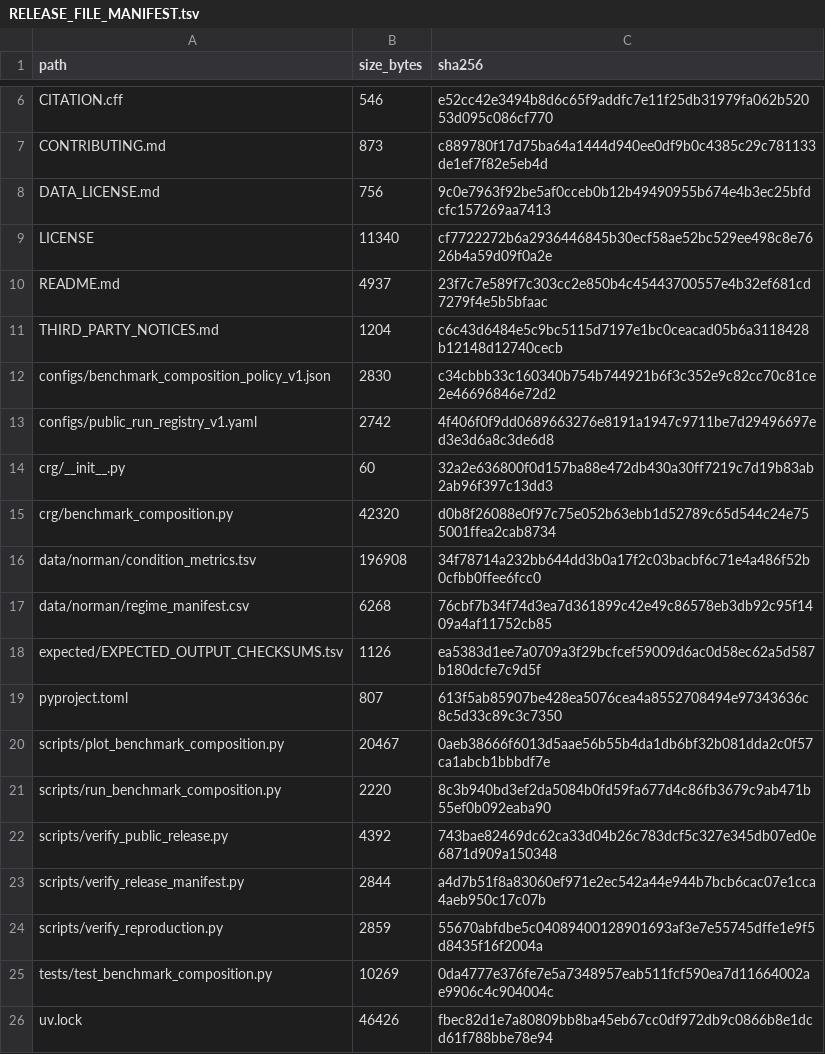
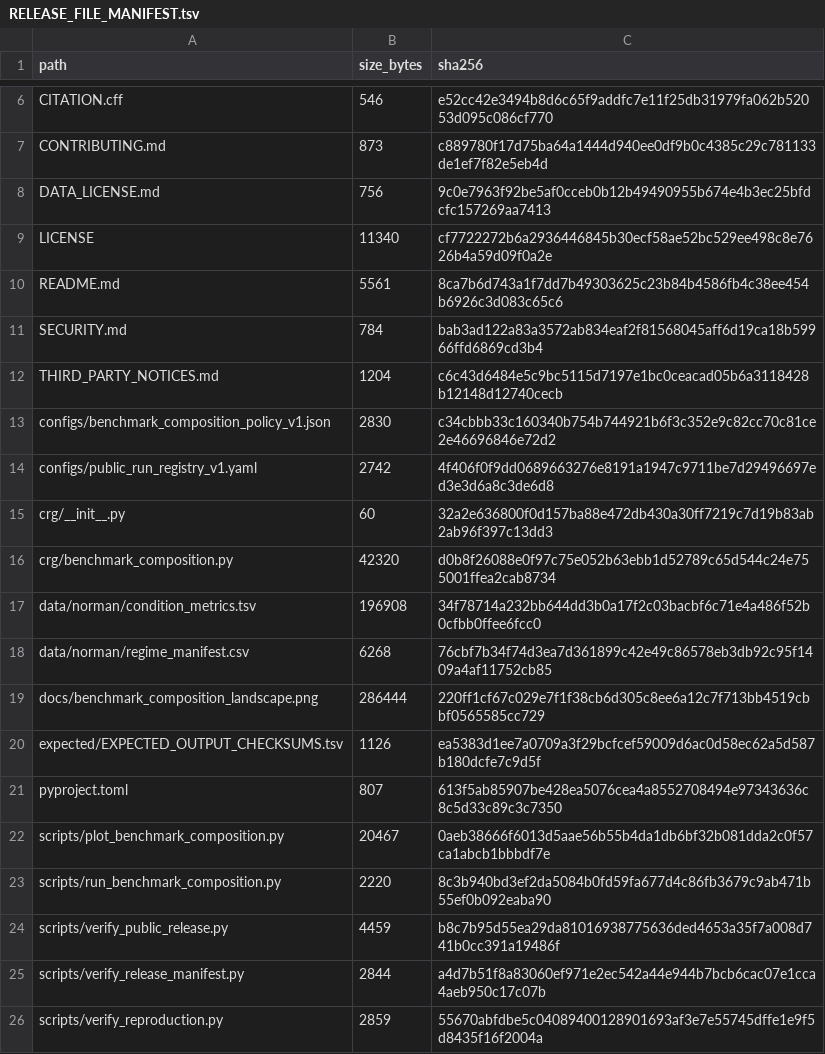
Before and after one commit to Li-Hongmin/conditional-perturbation-benchmarking, a TSV file: RELEASE_FILE_MANIFEST.tsv, drawn as a sheet; only a part is shown, gaps mark what is left out; the shorter side is filled out with more unchanged rows.

Commit message:
docs: add verified result preview and security policy

```diff
--- a/RELEASE_FILE_MANIFEST.tsv
+++ b/RELEASE_FILE_MANIFEST.tsv
@@ -9,3 +9,4 @@ DATA_LICENSE.md	756	9c0e7963f92be5af0cceb0b12b49490955b674e4b3ec25bfdcfc157269aa
 LICENSE	11340	cf7722272b6a2936446845b30ecf58ae52bc529ee498c8e7626b4a59d09f0a2e
-README.md	4937	23f7c7e589f7c303cc2e850b4c45443700557e4b32ef681cd7279f4e5b5bfaac
+README.md	5561	8ca7b6d743a1f7dd7b49303625c23b84b4586fb4c38ee454b6926c3d083c65c6
+SECURITY.md	784	bab3ad122a83a3572ab834eaf2f81568045aff6d19ca18b59966ffd6869cd3b4
 THIRD_PARTY_NOTICES.md	1204	c6c43d6484e5c9bc5115d7197e1bc0ceacad05b6a3118428b12148d12740cecb
@@ -17,2 +18,3 @@ data/norman/condition_metrics.tsv	196908	34f78714a232bb644dd3b0a17f2c03bacbf6c71
 data/norman/regime_manifest.csv	6268	76cbf7b34f74d3ea7d361899c42e49c86578eb3db92c95f1409a4af11752cb85
+docs/benchmark_composition_landscape.png	286444	220ff1cf67c029e7f1f38cb6d305c8ee6a12c7f713bb4519cbbf0565585cc729
 expected/EXPECTED_OUTPUT_CHECKSUMS.tsv	1126	ea5383d1ee7a0709a3f29bcfcef59009d6ac0d58ec62a5d587b180dcfe7c9d5f
@@ -21,3 +23,3 @@ scripts/plot_benchmark_composition.py	20467	0aeb38666f6013d5aae56b55b4da1db6bf32
 scripts/run_benchmark_composition.py	2220	8c3b940bd3ef2da5084b0fd59fa677d4c86fb3679c9ab471b55ef0b092eaba90
-scripts/verify_public_release.py	4392	743bae82469dc62ca33d04b26c783dcf5c327e345db07ed0e6871d909a150348
+scripts/verify_public_release.py	4459	b8c7b95d55ea29da81016938775636ded4653a35f7a008d741b0cc391a19486f
 scripts/verify_release_manifest.py	2844	a4d7b51f8a83060ef971e2ec542a44e944b7bcb6cac07e1cca4aeb950c17c07b
```
Also changed, not shown: 5 other files.
